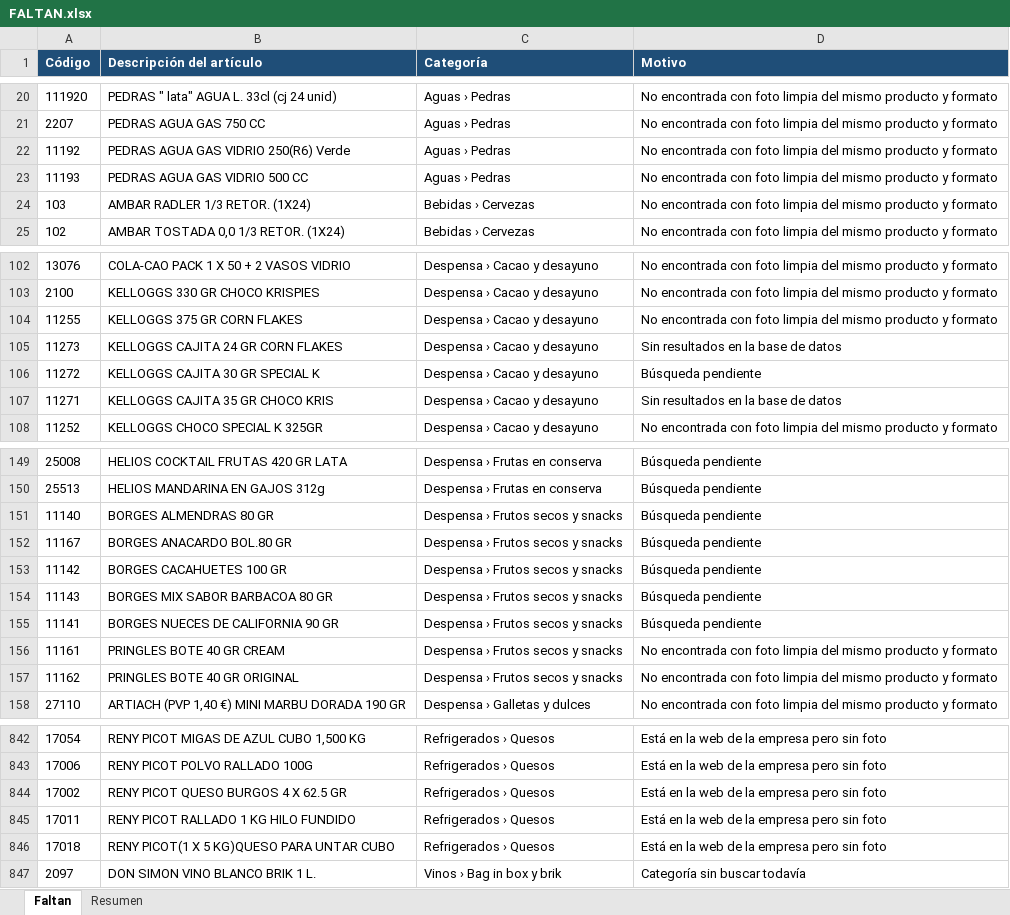
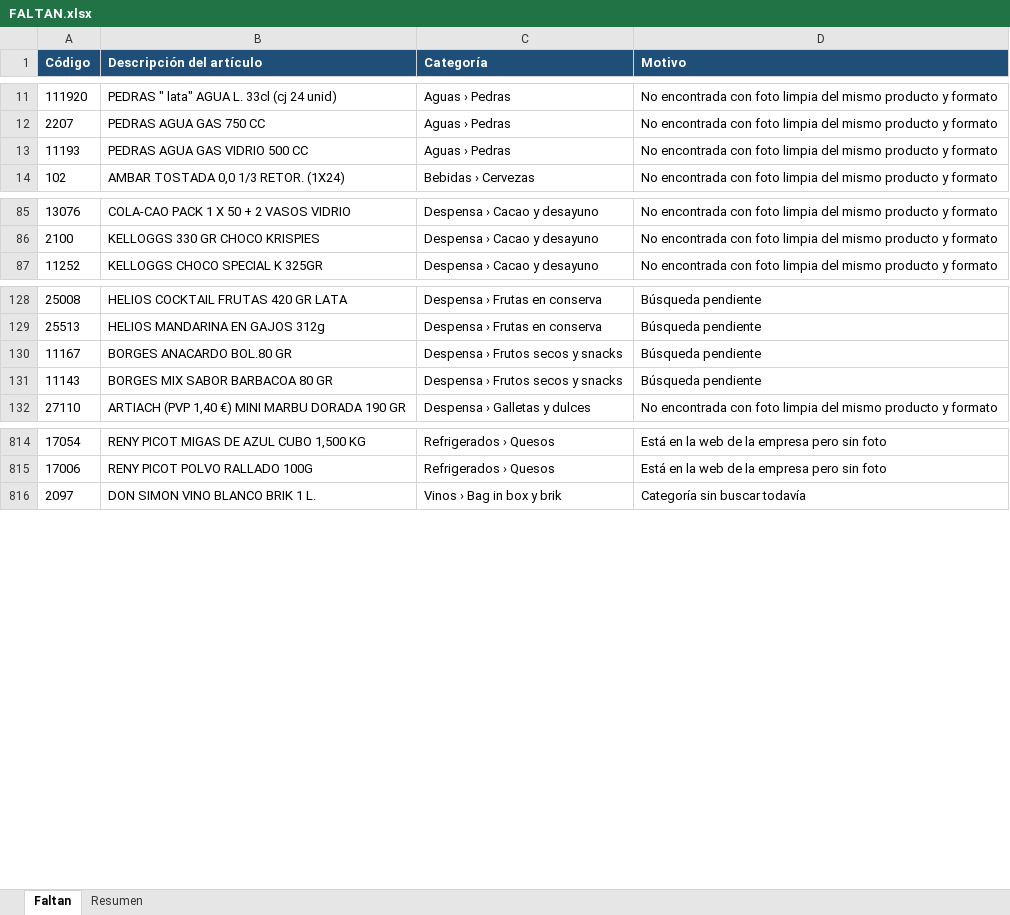
Before and after one commit to distribucionesvmia-lab/distribuciones-vm-, an Excel workbook: fotos-nuevas/FALTAN.xlsx, sheet Faltan, drawn as a sheet; only a part is shown, gaps mark what is left out; values as stored, in another font and other column widths than the file's, no borders; the diff covers the shown part only; the diff names each change by its address in the sheet, - before the commit and + after, or states it on an @@ line.

```diff
--- a/fotos-nuevas/FALTAN.xlsx (sheet Faltan)
+++ b/fotos-nuevas/FALTAN.xlsx (sheet Faltan)
-row 22: 11192 | PEDRAS AGUA GAS VIDRIO 250(R6) Verde | Aguas › Pedras | No encontrada con foto limpia del mismo producto y formato
-row 24: 103 | AMBAR RADLER 1/3 RETOR. (1X24) | Bebidas › Cervezas | No encontrada con foto limpia del mismo producto y formato
-row 104: 11255 | KELLOGGS 375 GR CORN FLAKES | Despensa › Cacao y desayuno | No encontrada con foto limpia del mismo producto y formato
-row 105: 11273 | KELLOGGS CAJITA 24 GR CORN FLAKES | Despensa › Cacao y desayuno | Sin resultados en la base de datos
-row 106: 11272 | KELLOGGS CAJITA 30 GR SPECIAL K | Despensa › Cacao y desayuno | Búsqueda pendiente
-row 107: 11271 | KELLOGGS CAJITA 35 GR CHOCO KRIS | Despensa › Cacao y desayuno | Sin resultados en la base de datos
-row 151: 11140 | BORGES ALMENDRAS 80 GR | Despensa › Frutos secos y snacks | Búsqueda pendiente
-row 153: 11142 | BORGES CACAHUETES 100 GR | Despensa › Frutos secos y snacks | Búsqueda pendiente
-row 155: 11141 | BORGES NUECES DE CALIFORNIA 90 GR | Despensa › Frutos secos y snacks | Búsqueda pendiente
-row 156: 11161 | PRINGLES BOTE 40 GR CREAM | Despensa › Frutos secos y snacks | No encontrada con foto limpia del mismo producto y formato
-row 157: 11162 | PRINGLES BOTE 40 GR ORIGINAL | Despensa › Frutos secos y snacks | No encontrada con foto limpia del mismo producto y formato
-row 844: 17002 | RENY PICOT QUESO BURGOS 4 X 62.5 GR | Refrigerados › Quesos | Está en la web de la empresa pero sin foto
-row 845: 17011 | RENY PICOT RALLADO 1 KG HILO FUNDIDO | Refrigerados › Quesos | Está en la web de la empresa pero sin foto
-row 846: 17018 | RENY PICOT(1 X 5 KG)QUESO PARA UNTAR CUBO | Refrigerados › Quesos | Está en la web de la empresa pero sin foto
```
Also changed, not shown: 17 removed rows elsewhere in this sheet, sheet Resumen, fotos-nuevas/FOTOS-ENCONTRADAS.xlsx, 35 other files.
